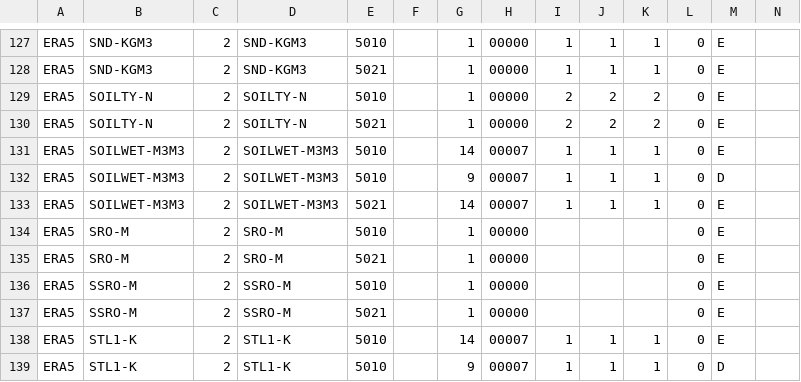
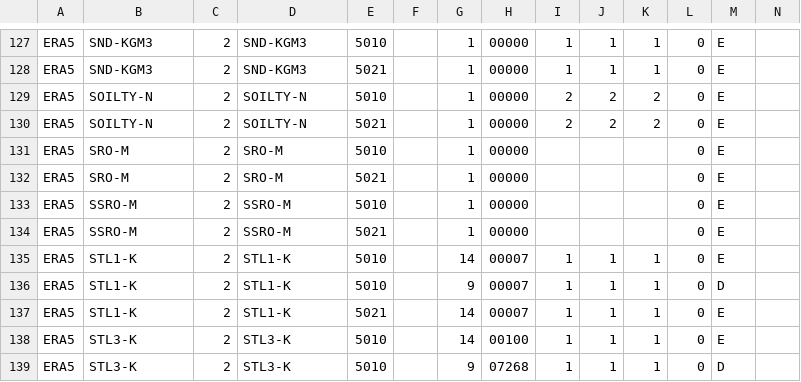
Before and after one commit to fmidev/harvesterseasons-smartmet, a CSV file: smartmet-server/config/engines/grid-engine/mapping_fmi.csv, drawn as a sheet; only a part is shown, gaps mark what is left out; the shorter side is filled out with more unchanged rows; rows hold the shown columns only; the diff names each change by its address in the sheet, - before the commit and + after, or states it on an @@ line.

```diff
--- a/smartmet-server/config/engines/grid-engine/mapping_fmi.csv
+++ b/smartmet-server/config/engines/grid-engine/mapping_fmi.csv
-row 131: ERA5 | SOILWET-M3M3 | 2 | SOILWET-M3M3 | 5010 |  | 14 | 00007 | 1 | 1 | 1 | 0 | E
-row 132: ERA5 | SOILWET-M3M3 | 2 | SOILWET-M3M3 | 5010 |  | 9 | 00007 | 1 | 1 | 1 | 0 | D
-row 133: ERA5 | SOILWET-M3M3 | 2 | SOILWET-M3M3 | 5021 |  | 14 | 00007 | 1 | 1 | 1 | 0 | E
```
Also changed, not shown: smartmet-server/config/engines/grid-engine/mapping_fmi_auto.csv, smartmet-server/config/engines/grid-engine/mapping_newbase_auto.csv, 11 other files.
